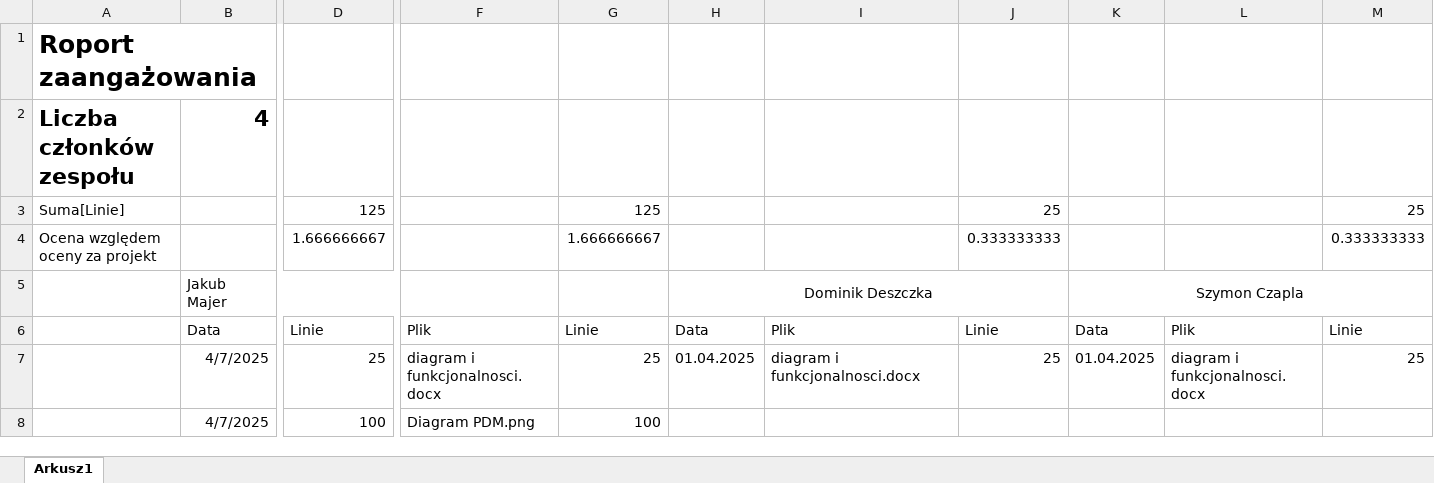
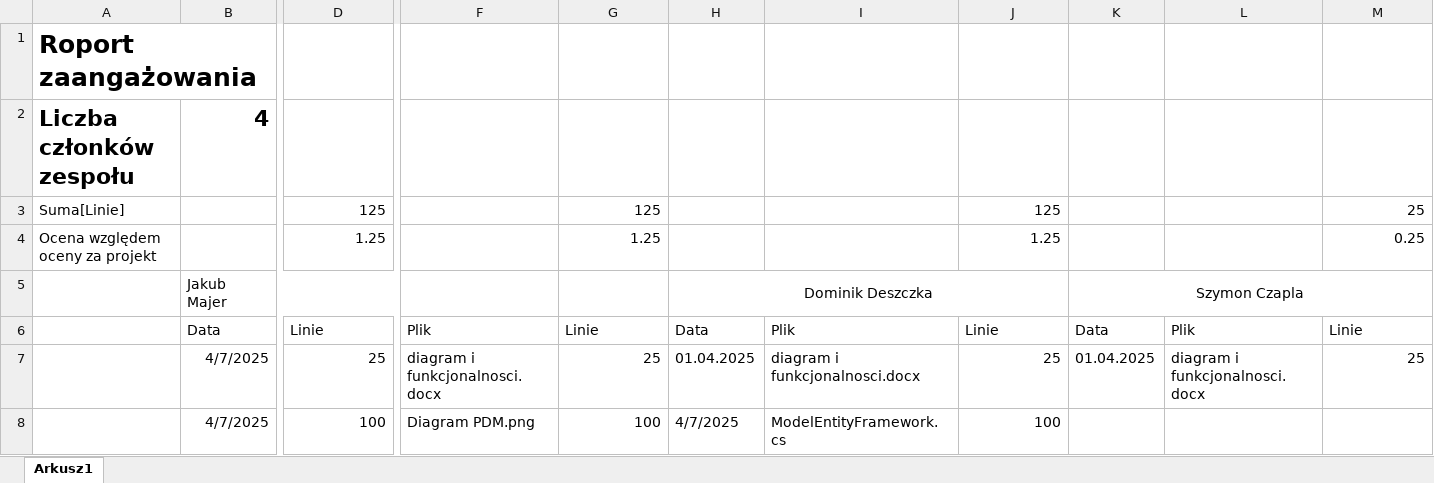
Before and after one commit to WojKin1/Tokyo-Garden-Restaurant, an Excel workbook: Raport.xlsx, sheet Arkusz1, drawn as a sheet; only a part is shown, gaps mark what is left out; values as stored, in another font and other column widths than the file's, no borders; removed rows and columns are numbered as before the commit, all else as after; rows hold the shown columns only; the diff names each change by its address in the sheet, - before the commit and + after, or states it on an @@ line.

Commit message:
Aktualizacja raportu

```diff
--- a/Raport.xlsx (sheet Arkusz1)
+++ b/Raport.xlsx (sheet Arkusz1)
-J3: 25
+J3: 125
-row 4: Ocena względem oceny za projekt |  | 1.666666667 |  | 1.666666667 |  |  | 0.333333333 |  |  | 0.333333333
+row 4: Ocena względem oceny za projekt |  | 1.25 |  | 1.25 |  |  | 1.25 |  |  | 0.25
-H8: (empty)
+H8: 4/7/2025
-I8: (empty)
+I8: ModelEntityFramework.cs
-J8: (empty)
+J8: 100
```
